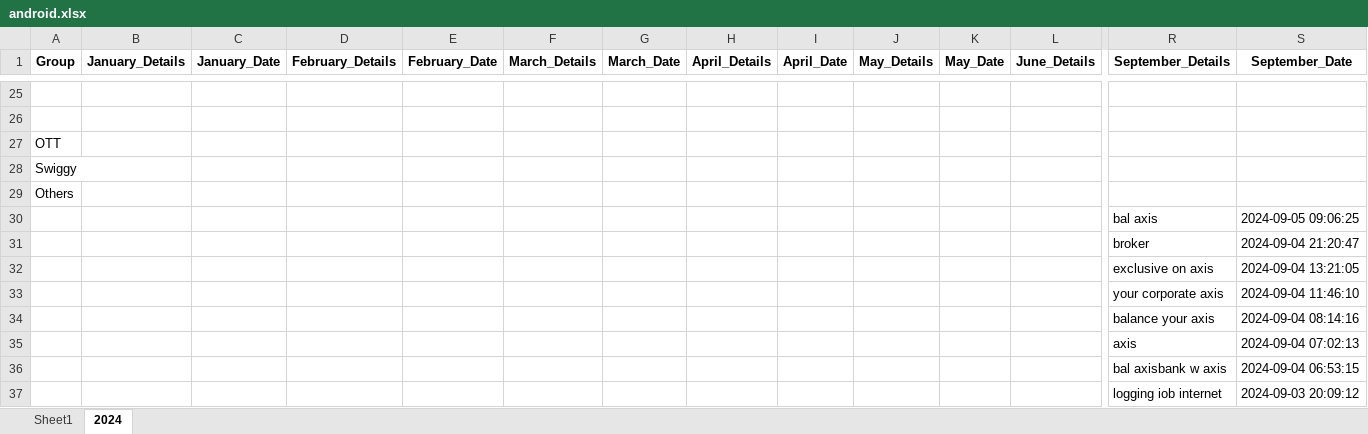
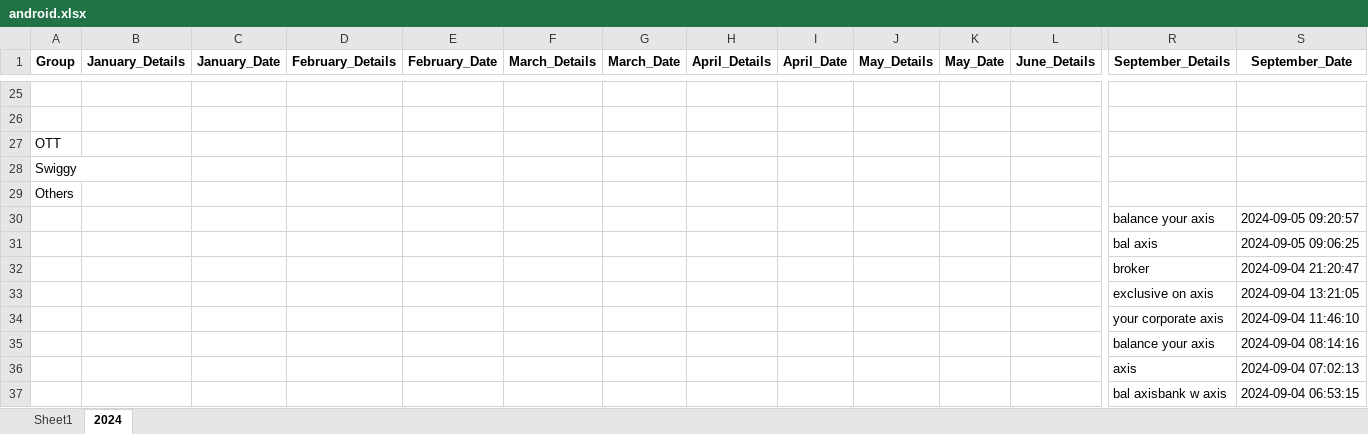
Before and after one commit to vinothvikas1987/LLM_Android, an Excel workbook: android.xlsx, sheet 2024, drawn as a sheet; only a part is shown, gaps mark what is left out; the shorter side is filled out with more unchanged rows; values as stored, in another font and other column widths than the file's, no borders; rows hold the shown columns only; the diff names each change by its address in the sheet, - before the commit and + after, or states it on an @@ line.

Commit message:
Update Excel file 2024-09-05 03:51:10.949925

```diff
--- a/android.xlsx (sheet 2024)
+++ b/android.xlsx (sheet 2024)
+row 30:  |  |  |  |  |  |  |  |  |  |  |  | balance your axis | 2024-09-05 09:20:57
```
